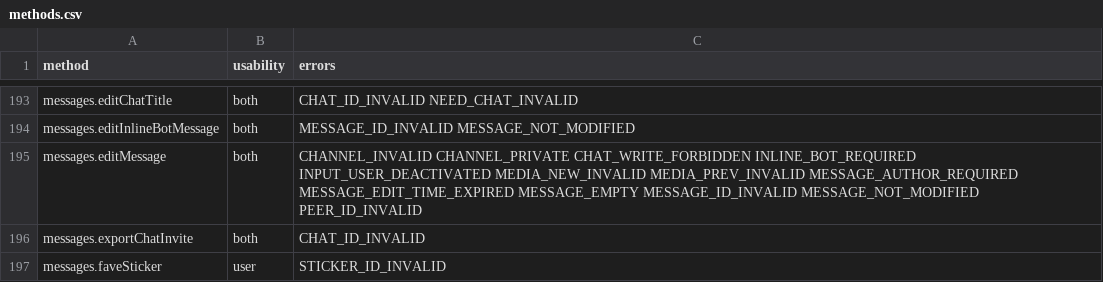
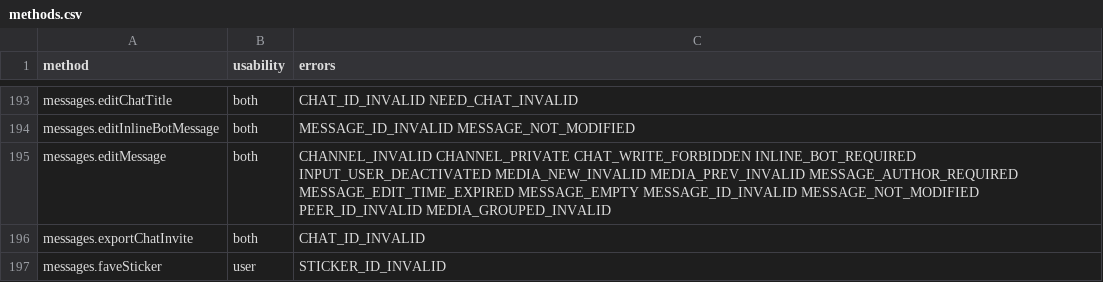
Before and after one commit to LonamiWebs/Telethon, a CSV file: telethon_generator/data/methods.csv, drawn as a sheet; only a part is shown, gaps mark what is left out.

```diff
--- a/telethon_generator/data/methods.csv
+++ b/telethon_generator/data/methods.csv
@@ -194,3 +194,3 @@ messages.editChatTitle,both,CHAT_ID_INVALID NEED_CHAT_INVALID
 messages.editInlineBotMessage,both,MESSAGE_ID_INVALID MESSAGE_NOT_MODIFIED
-messages.editMessage,both,CHANNEL_INVALID CHANNEL_PRIVATE CHAT_WRITE_FORBIDDEN INLINE_BOT_REQUIRED INPUT_USER_DEACTIVATED MEDIA_NEW_INVALID MEDIA_PREV_INVALID MESSAGE_AUTHOR_REQUIRED MESSAGE_EDIT_TIME_EXPIRED MESSAGE_EMPTY MESSAGE_ID_INVALID MESSAGE_NOT_MODIFIED PEER_ID_INVALID
+messages.editMessage,both,CHANNEL_INVALID CHANNEL_PRIVATE CHAT_WRITE_FORBIDDEN INLINE_BOT_REQUIRED INPUT_USER_DEACTIVATED MEDIA_NEW_INVALID MEDIA_PREV_INVALID MESSAGE_AUTHOR_REQUIRED MESSAGE_EDIT_TIME_EXPIRED MESSAGE_EMPTY MESSAGE_ID_INVALID MESSAGE_NOT_MODIFIED PEER_ID_INVALID MEDIA_GROUPED_INVALID
 messages.exportChatInvite,both,CHAT_ID_INVALID
```
Also changed, not shown: telethon_generator/data/errors.csv.
